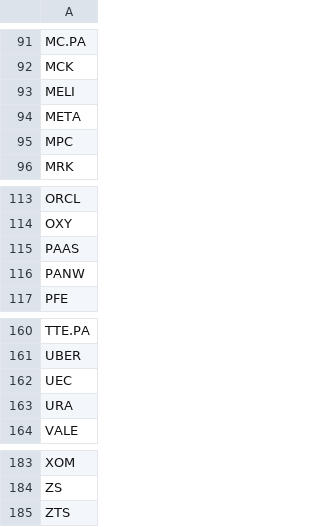
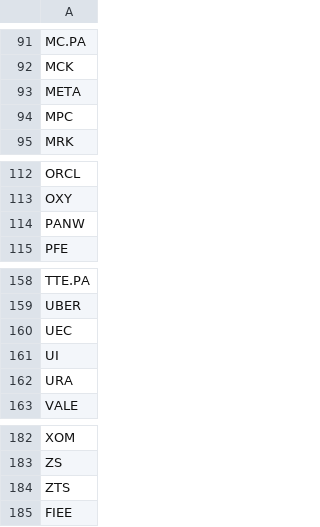
Before and after one commit to NicoJornet/trading-bot, a CSV file: apex_tickers_active.csv, drawn as a sheet; only a part is shown, gaps mark what is left out.

Commit message:
Update ticker list in apex_tickers_active.csv

```diff
--- a/apex_tickers_active.csv
+++ b/apex_tickers_active.csv
@@ -92,3 +92,2 @@ MC.PA
 MCK
-MELI
 META
@@ -114,3 +113,2 @@ ORCL
 OXY
-PAAS
 PANW
@@ -162,2 +160,3 @@ UBER
 UEC
+UI
 URA
@@ -185 +184,2 @@ ZS
 ZTS
+FIEE
```
